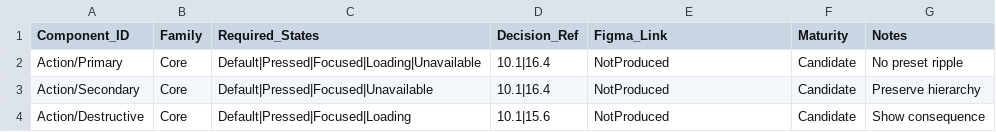
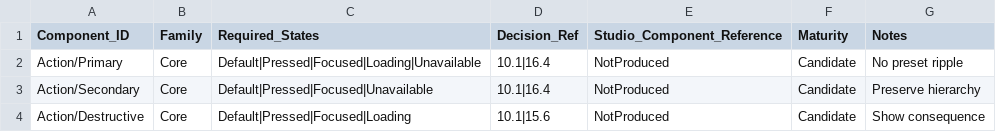
Before and after one commit to Qays7753/Micro-Bold-Modular-Design-Handoff-V1, a CSV file: 06-COMPONENT-INVENTORY.csv, drawn as a sheet; only a part is shown.

Commit message:
Make interactive design studio the primary Micro handoff

```diff
--- a/06-COMPONENT-INVENTORY.csv
+++ b/06-COMPONENT-INVENTORY.csv
@@ -1,2 +1,2 @@
-Component_ID,Family,Required_States,Decision_Ref,Figma_Link,Maturity,Notes
+Component_ID,Family,Required_States,Decision_Ref,Studio_Component_Reference,Maturity,Notes
 Action/Primary,Core,Default|Pressed|Focused|Loading|Unavailable,10.1|16.4,NotProduced,Candidate,No preset ripple
```
Also changed, not shown: 07-DECISION-TRACEABILITY.csv, 14 other files.
